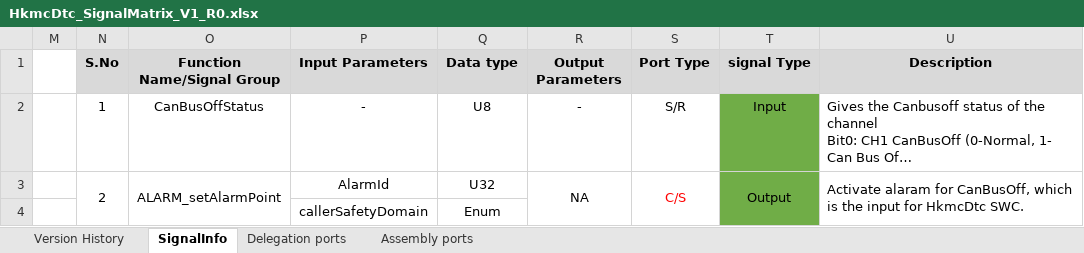
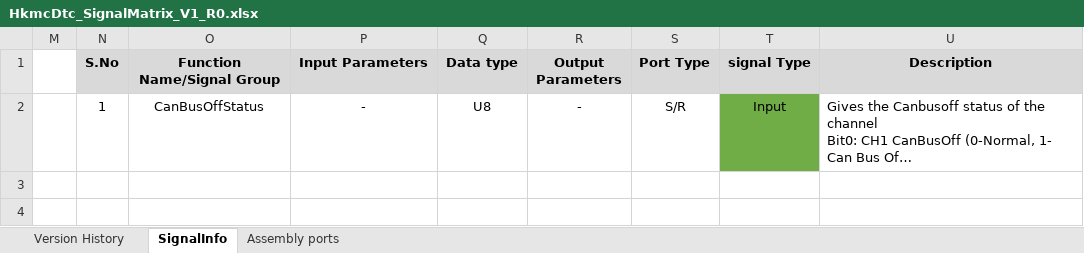
Before and after one commit to zhuhaijun753/Veoneer, an Excel workbook: R0/02_SignalMatrix/HkmcDtc/HkmcDtc_SignalMatrix_V1_R0.xlsx, sheet SignalInfo, drawn as a sheet; long unchanged cells end in …; values as stored, in another font and other column widths than the file's, no borders; conditional formats not drawn; the diff names each change by its address in the sheet, - before the commit and + after, or states it on an @@ line.

Commit message:
Updated CanBusOff_swc.arxml Added HkmcDiag_swc.arxml Added HkmcDtc_swc.arxml

```diff
--- a/R0/02_SignalMatrix/HkmcDtc/HkmcDtc_SignalMatrix_V1_R0.xlsx (sheet SignalInfo)
+++ b/R0/02_SignalMatrix/HkmcDtc/HkmcDtc_SignalMatrix_V1_R0.xlsx (sheet SignalInfo)
-sheet tab: Delegation ports
-row 3:  | 2 | ALARM_setAlarmPoint | AlarmId | U32 | NA | C/S | Output | Activate alaram for CanBusOff, which is the input for HkmcDtc SWC.
-row 4:  |  |  | callerSafetyDomain | Enum
```
Also changed, not shown: sheet Assembly ports, R0/02_SignalMatrix/HkmcDiag/HkmcDiag_SignalMatrix_V1_R0.xlsx, 4 other files.
